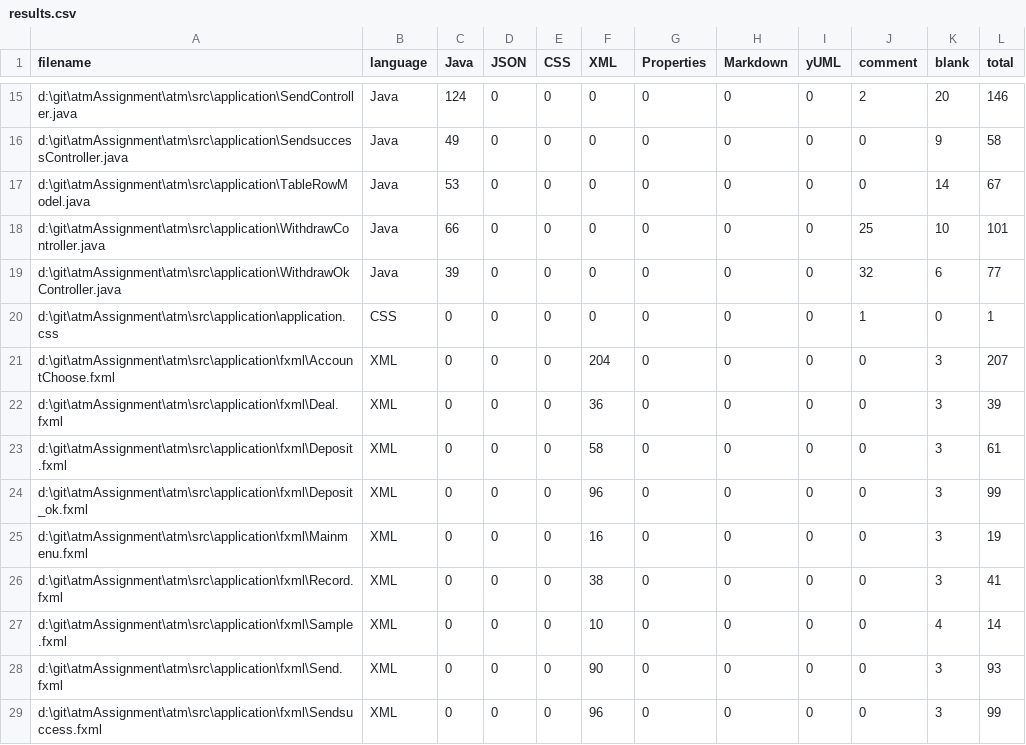
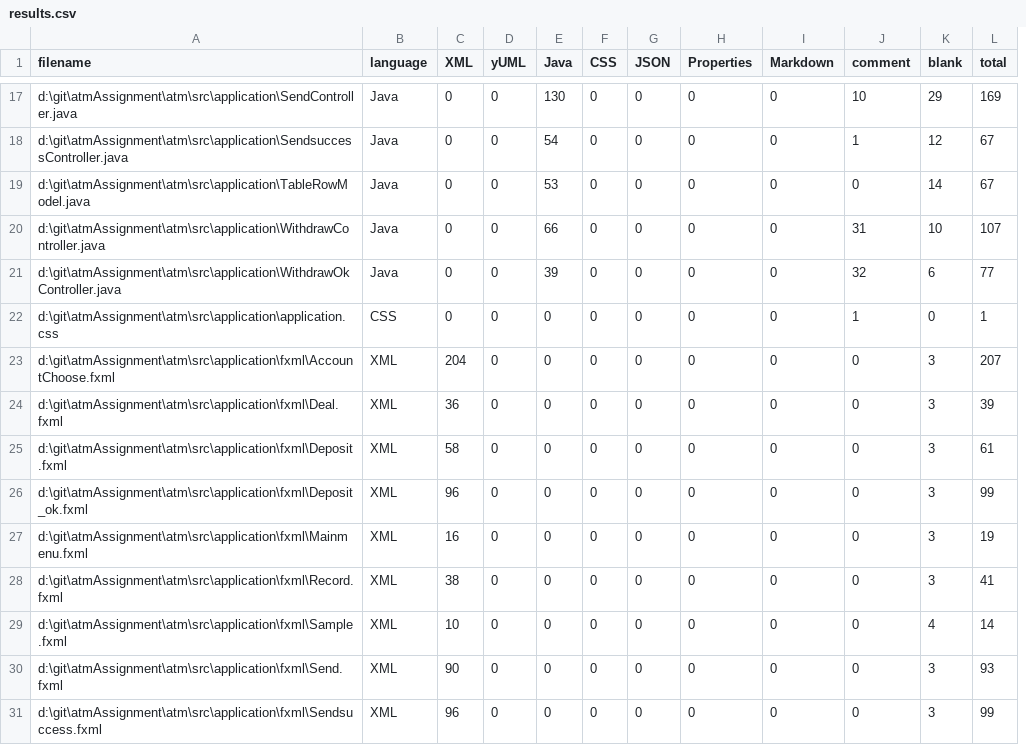
Before and after one commit to lani009/atmAssignment, a CSV file: .VSCodeCounter/results.csv, drawn as a sheet; only a part is shown, gaps mark what is left out; removed rows and columns are numbered as before the commit, all else as after; the diff covers the shown part only; the diff names each change by its address in the sheet, - before the commit and + after, or states it on an @@ line.

```diff
--- a/.VSCodeCounter/results.csv
+++ b/.VSCodeCounter/results.csv
+column E (Java), rows 17-31: 130 | 54 | 53 | 66 | 39 | 0 | 0 | 0 | 0 | 0 | 0 | 0 | 0 | 0 | 0
-column I (yUML), rows 15-29: all 0
-C1: Java
+C1: XML
-D1: JSON
+D1: yUML
-G1: XML
+G1: JSON
-C17 (XML): 124
+C17 (XML): 0
-J17 (comment): 2
+J17 (comment): 10
-K17 (blank): 20
+K17 (blank): 29
-L17 (total): 146
+L17 (total): 169
-C18 (XML): 49
+C18 (XML): 0
-J18 (comment): 0
+J18 (comment): 1
-K18 (blank): 9
+K18 (blank): 12
-L18 (total): 58
+L18 (total): 67
-C19 (XML): 53
+C19 (XML): 0
-C20 (XML): 66
+C20 (XML): 0
-J20 (comment): 25
+J20 (comment): 31
-L20 (total): 101
+L20 (total): 107
-C21 (XML): 39
+C21 (XML): 0
-C23 (XML): 0
+C23 (XML): 204
-G23 (JSON): 204
+G23 (JSON): 0
-C24 (XML): 0
+C24 (XML): 36
-G24 (JSON): 36
+G24 (JSON): 0
-C25 (XML): 0
+C25 (XML): 58
-G25 (JSON): 58
+G25 (JSON): 0
-C26 (XML): 0
+C26 (XML): 96
-G26 (JSON): 96
+G26 (JSON): 0
-C27 (XML): 0
+C27 (XML): 16
-G27 (JSON): 16
+G27 (JSON): 0
-C28 (XML): 0
+C28 (XML): 38
-G28 (JSON): 38
+G28 (JSON): 0
-C29 (XML): 0
+C29 (XML): 10
-G29 (JSON): 10
+G29 (JSON): 0
-C30 (XML): 0
+C30 (XML): 90
-G30 (JSON): 90
+G30 (JSON): 0
-C31 (XML): 0
+C31 (XML): 96
-G31 (JSON): 96
+G31 (JSON): 0
```
Also changed, not shown: 2 added rows and 79 edited cells elsewhere in this file, 26 other files.
